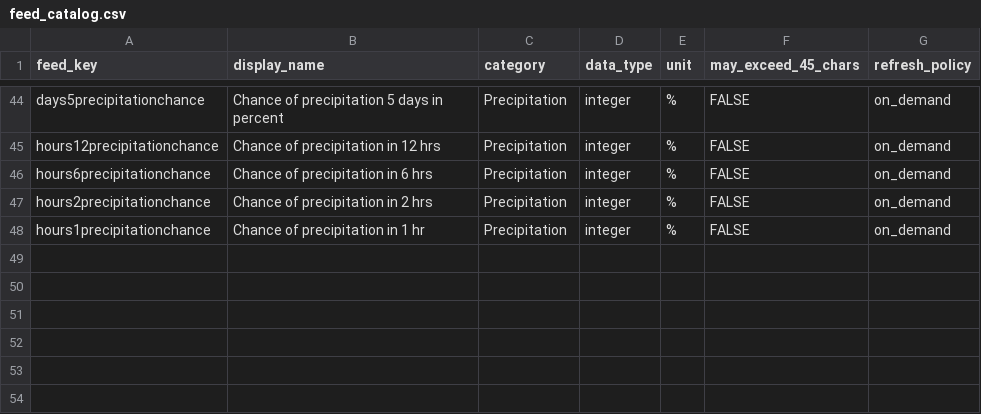
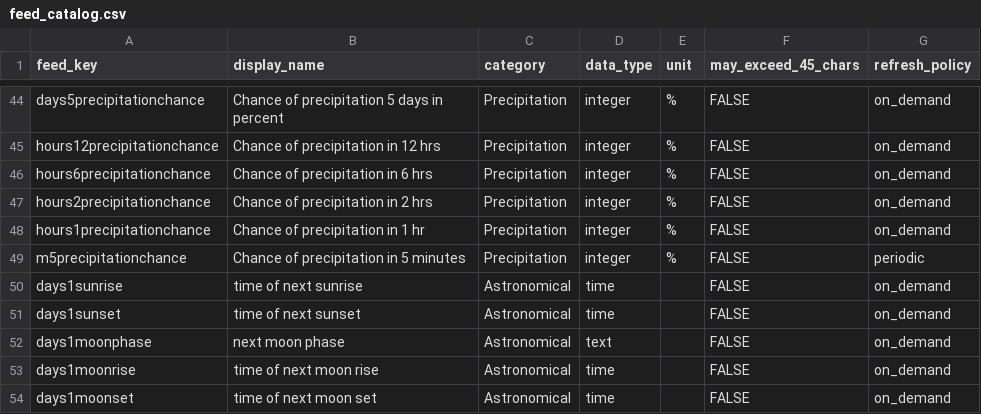
Before and after one commit to gh3262/CYD-Weather, a CSV file: src/adafruitio/feed_catalog.csv, drawn as a sheet; only a part is shown, gaps mark what is left out.

```diff
--- a/src/adafruitio/feed_catalog.csv
+++ b/src/adafruitio/feed_catalog.csv
@@ -48 +48,7 @@ hours2precipitationchance,Chance of precipitation in 2 hrs,Precipitation,integer
 hours1precipitationchance,Chance of precipitation in 1 hr,Precipitation,integer,%,FALSE,on_demand
+m5precipitationchance,Chance of precipitation in 5 minutes,Precipitation,integer,%,FALSE,periodic
+days1sunrise,time of next sunrise,Astronomical,time,,FALSE,on_demand
+days1sunset,time of next sunset,Astronomical,time,,FALSE,on_demand
+days1moonphase,next moon phase,Astronomical,text,,FALSE,on_demand
+days1moonrise,time of next moon rise,Astronomical,time,,FALSE,on_demand
+days1moonset,time of next moon set,Astronomical,time,,FALSE,on_demand
```
Also changed, not shown: 23 other files.
